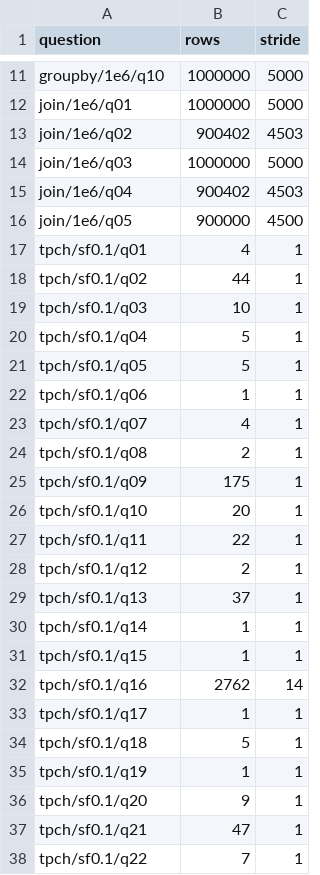
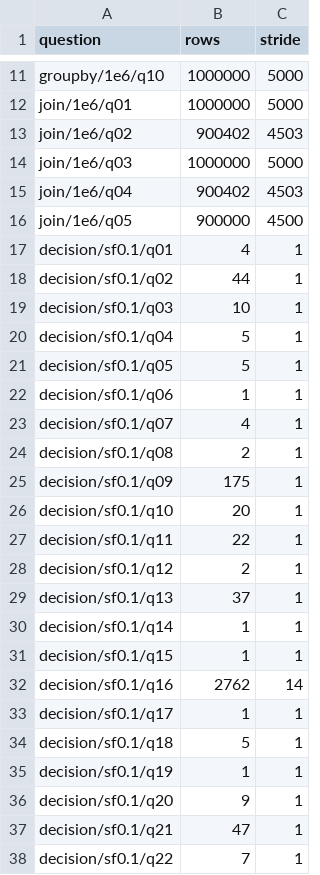
Before and after one commit to raven-ml/raven, a CSV file: packages/talon/bench/queries/answers/index.csv, drawn as a sheet; only a part is shown, gaps mark what is left out.

Commit message:
bench(talon): Name the TPC-H queries a decision-support suite
TPC-H is the Transaction Processing Performance Council's trademark,
and its fair-use policy reserves the name for results that comply
with its specification. The suite runs TPC-H's 22 queries over
dbgen's tables but times them its own way (Parquet scans inside the
timed region, money as float64, query 11's fraction per scale
factor), so its numbers are not TPC-H results.

The workload is now `decision`, as in `decision/sf1/q21/duckdb`, in
`decision.ml`, `decision.py`, `decision_data.py`, `bench_decision.ml`
and `answers/decision-sf0.1/`. The README and the module docs say the
queries are derived from TPC-H and that results from them are not
comparable to published TPC-H results, as Polars words its PDS suite.
No baseline was recorded under the old ids.

```diff
--- a/packages/talon/bench/queries/answers/index.csv
+++ b/packages/talon/bench/queries/answers/index.csv
@@ -16,23 +16,23 @@ join/1e6/q04,900402,4503
 join/1e6/q05,900000,4500
-tpch/sf0.1/q01,4,1
-tpch/sf0.1/q02,44,1
-tpch/sf0.1/q03,10,1
-tpch/sf0.1/q04,5,1
-tpch/sf0.1/q05,5,1
-tpch/sf0.1/q06,1,1
-tpch/sf0.1/q07,4,1
-tpch/sf0.1/q08,2,1
-tpch/sf0.1/q09,175,1
-tpch/sf0.1/q10,20,1
-tpch/sf0.1/q11,22,1
-tpch/sf0.1/q12,2,1
-tpch/sf0.1/q13,37,1
-tpch/sf0.1/q14,1,1
-tpch/sf0.1/q15,1,1
-tpch/sf0.1/q16,2762,14
-tpch/sf0.1/q17,1,1
-tpch/sf0.1/q18,5,1
-tpch/sf0.1/q19,1,1
-tpch/sf0.1/q20,9,1
-tpch/sf0.1/q21,47,1
-tpch/sf0.1/q22,7,1
+decision/sf0.1/q01,4,1
+decision/sf0.1/q02,44,1
+decision/sf0.1/q03,10,1
+decision/sf0.1/q04,5,1
+decision/sf0.1/q05,5,1
+decision/sf0.1/q06,1,1
+decision/sf0.1/q07,4,1
+decision/sf0.1/q08,2,1
+decision/sf0.1/q09,175,1
+decision/sf0.1/q10,20,1
+decision/sf0.1/q11,22,1
+decision/sf0.1/q12,2,1
+decision/sf0.1/q13,37,1
+decision/sf0.1/q14,1,1
+decision/sf0.1/q15,1,1
+decision/sf0.1/q16,2762,14
+decision/sf0.1/q17,1,1
+decision/sf0.1/q18,5,1
+decision/sf0.1/q19,1,1
+decision/sf0.1/q20,9,1
+decision/sf0.1/q21,47,1
+decision/sf0.1/q22,7,1
```
Also changed, not shown: 60 other files.
